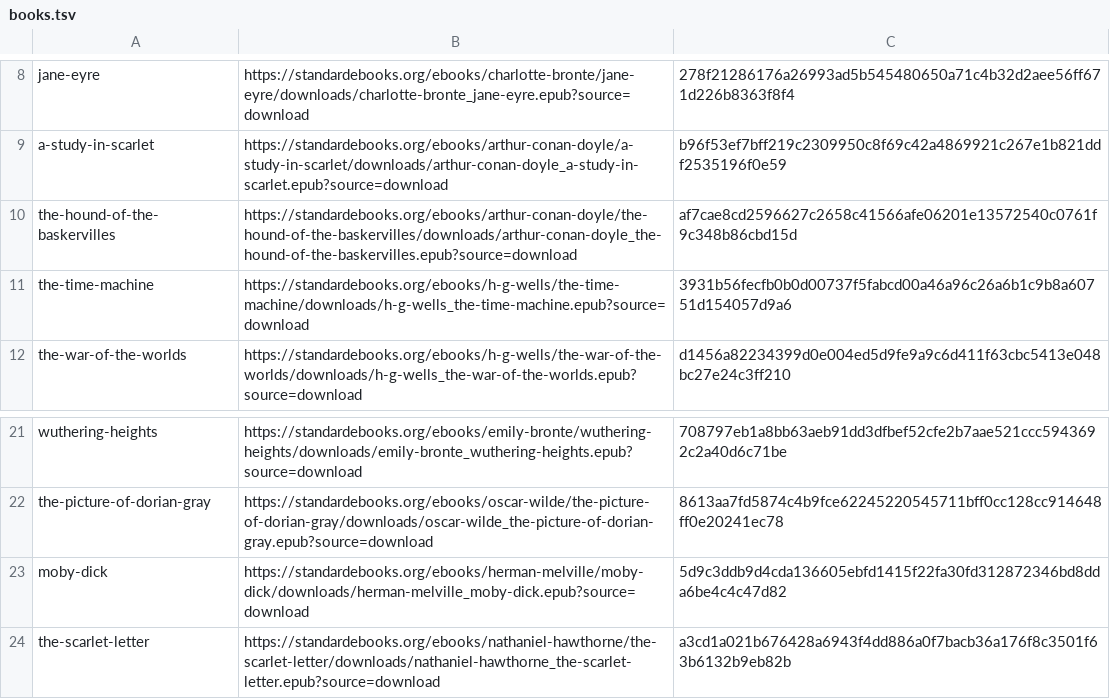
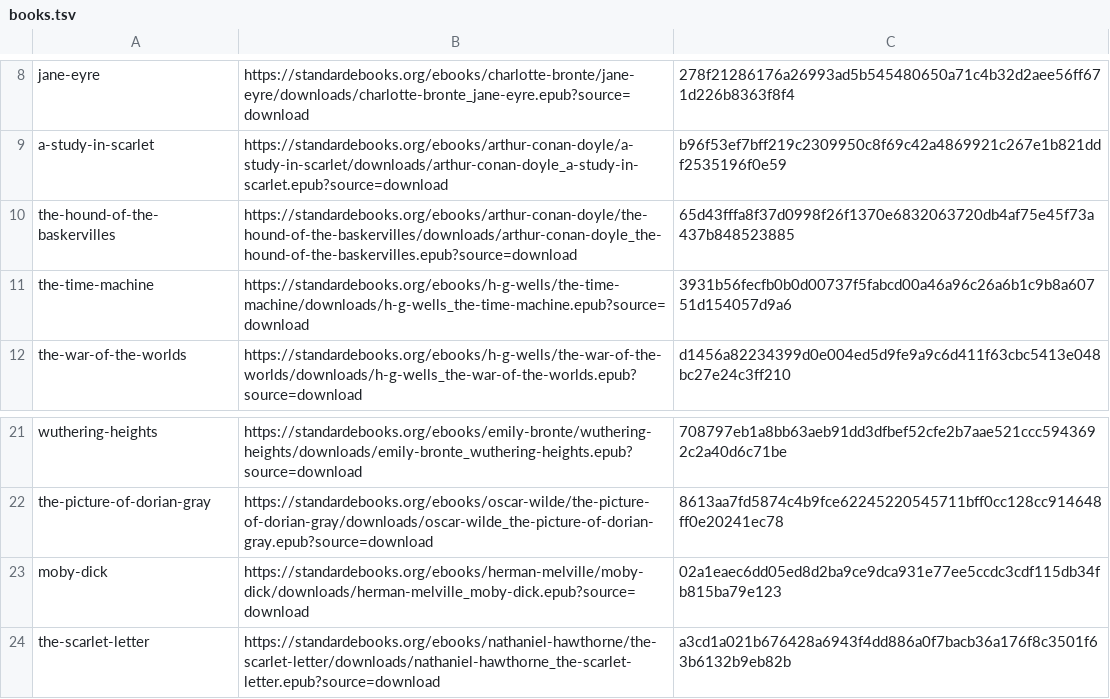
Before and after one commit to alexpalexpinne/bokhylle, a TSV file: demo/books.tsv, drawn as a sheet; only a part is shown, gaps mark what is left out.

```diff
--- a/demo/books.tsv
+++ b/demo/books.tsv
@@ -9,3 +9,3 @@ jane-eyre	https://standardebooks.org/ebooks/charlotte-bronte/jane-eyre/downloads
 a-study-in-scarlet	https://standardebooks.org/ebooks/arthur-conan-doyle/a-study-in-scarlet/downloads/arthur-conan-doyle_a-study-in-scarlet.epub?source=download	b96f53ef7bff219c2309950c8f69c42a4869921c267e1b821ddf2535196f0e59
-the-hound-of-the-baskervilles	https://standardebooks.org/ebooks/arthur-conan-doyle/the-hound-of-the-baskervilles/downloads/arthur-conan-doyle_the-hound-of-the-baskervilles.epub?source=download	af7cae8cd2596627c2658c41566afe06201e13572540c0761f9c348b86cbd15d
+the-hound-of-the-baskervilles	https://standardebooks.org/ebooks/arthur-conan-doyle/the-hound-of-the-baskervilles/downloads/arthur-conan-doyle_the-hound-of-the-baskervilles.epub?source=download	65d43fffa8f37d0998f26f1370e6832063720db4af75e45f73a437b848523885
 the-time-machine	https://standardebooks.org/ebooks/h-g-wells/the-time-machine/downloads/h-g-wells_the-time-machine.epub?source=download	3931b56fecfb0b0d00737f5fabcd00a46a96c26a6b1c9b8a60751d154057d9a6
@@ -22,3 +22,3 @@ wuthering-heights	https://standardebooks.org/ebooks/emily-bronte/wuthering-heigh
 the-picture-of-dorian-gray	https://standardebooks.org/ebooks/oscar-wilde/the-picture-of-dorian-gray/downloads/oscar-wilde_the-picture-of-dorian-gray.epub?source=download	8613aa7fd5874c4b9fce62245220545711bff0cc128cc914648ff0e20241ec78
-moby-dick	https://standardebooks.org/ebooks/herman-melville/moby-dick/downloads/herman-melville_moby-dick.epub?source=download	5d9c3ddb9d4cda136605ebfd1415f22fa30fd312872346bd8dda6be4c4c47d82
+moby-dick	https://standardebooks.org/ebooks/herman-melville/moby-dick/downloads/herman-melville_moby-dick.epub?source=download	02a1eaec6dd05ed8d2ba9ce9dca931e77ee5ccdc3cdf115db34fb815ba79e123
 the-scarlet-letter	https://standardebooks.org/ebooks/nathaniel-hawthorne/the-scarlet-letter/downloads/nathaniel-hawthorne_the-scarlet-letter.epub?source=download	a3cd1a021b676428a6943f4dd886a0f7bacb36a176f8c3501f63b6132b9eb82b
```
Also changed, not shown: 38 other files.
